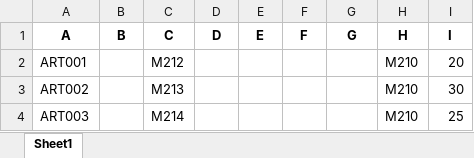
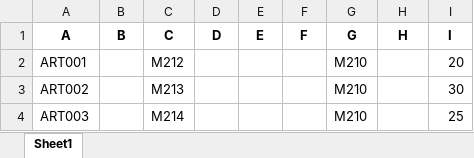
Before and after one commit to Mehdi20iaych/CBGSSTOCK, an Excel workbook: test_transit.xlsx, sheet Sheet1, drawn as a sheet; values as stored, in another font and other column widths than the file's, no borders; the diff names each change by its address in the sheet, - before the commit and + after, or states it on an @@ line.

```diff
--- a/test_transit.xlsx (sheet Sheet1)
+++ b/test_transit.xlsx (sheet Sheet1)
-G2:G4 (G): (empty)
+G2:G4 (G): M210
-H2:H4 (H): M210
+H2:H4 (H): (empty)
```
Also changed, not shown: test_commandes_palettes.xlsx, test_stock_m210.xlsx.
